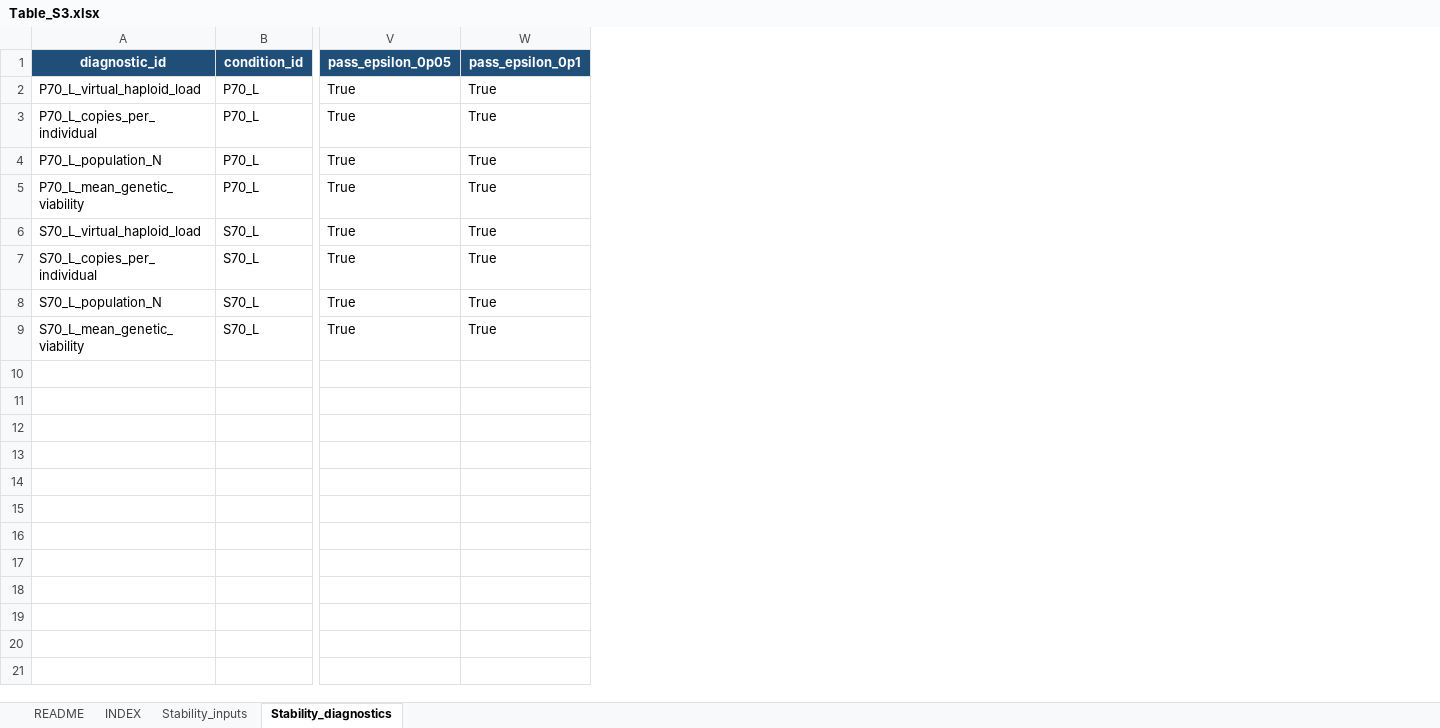
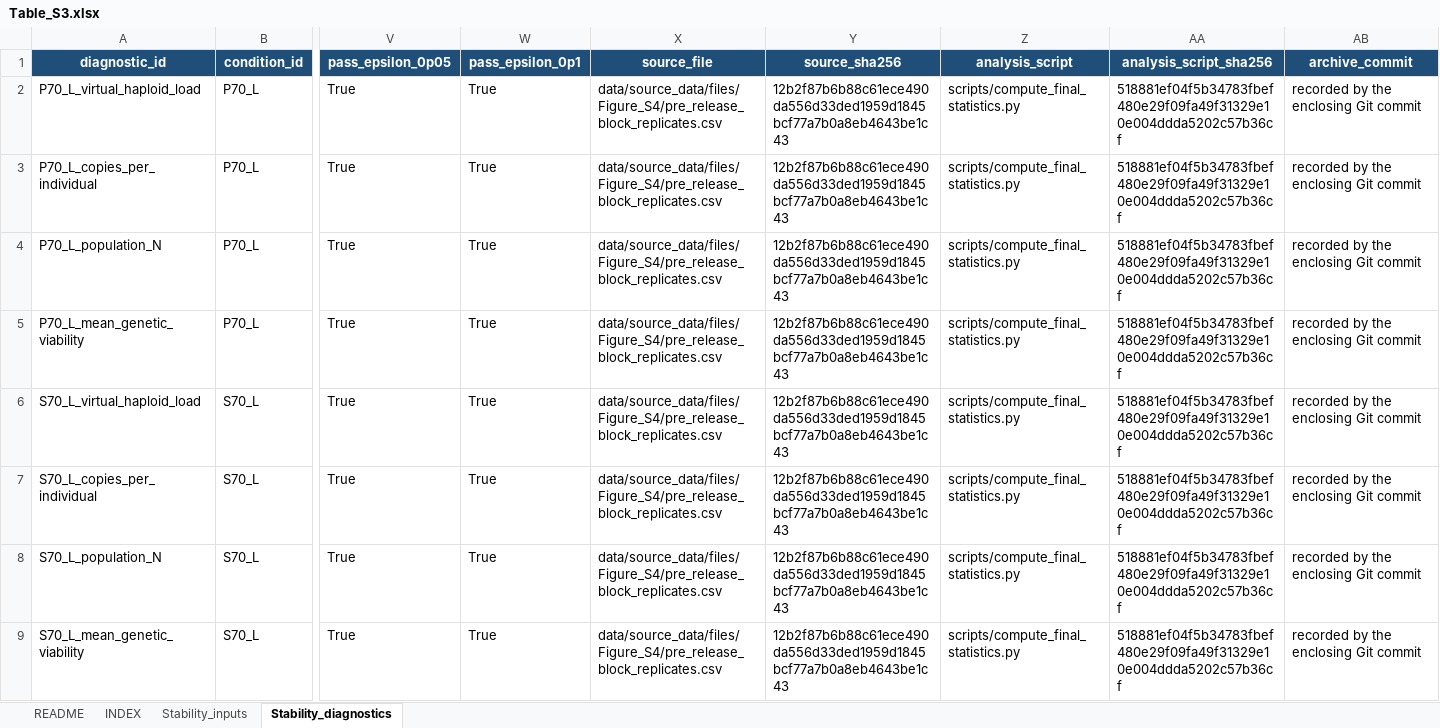
Before and after one commit to xinga1516/evolution-to-gene-drive, an Excel workbook: data/source_data/Table_S3.xlsx, sheet Stability_diagnostics, drawn as a sheet; only a part is shown, gaps mark what is left out; values as stored, in another font and other column widths than the file's, no borders; the diff names each change by its address in the sheet, - before the commit and + after, or states it on an @@ line.

```diff
--- a/data/source_data/Table_S3.xlsx (sheet Stability_diagnostics)
+++ b/data/source_data/Table_S3.xlsx (sheet Stability_diagnostics)
+column X (source_file), rows 2-9: all data/source_data/files/Figure_S4/pre_release_block_replicates.csv
+column Y (source_sha256), rows 2-9: all 12b2f87b6b88c61ece490da556d33ded1959d1845bcf77a7b0a8eb4643be1c43
+column Z (analysis_script), rows 2-9: all scripts/compute_final_statistics.py
+column AA (analysis_script_sha256), rows 2-9: all 518881ef04f5b34783fbef480e29f09fa49f31329e10e004ddda5202c57b36cf
+column AB (archive_commit), rows 2-9: all recorded by the enclosing Git commit
```
Also changed, not shown: sheet INDEX, data/source_data/Figure2.xlsx, data/source_data/Figure6.xlsx, 34 other files.
